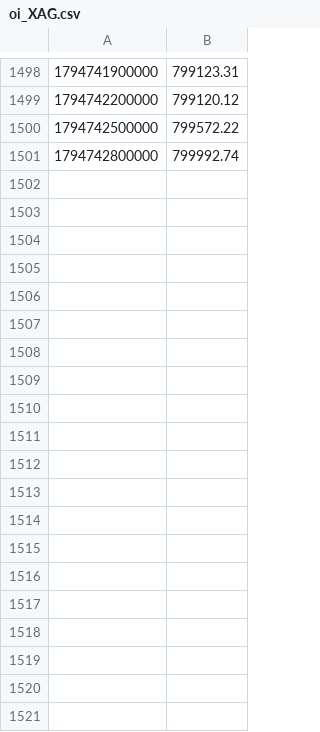
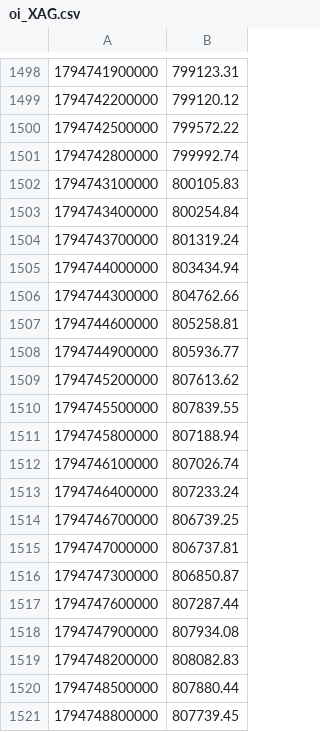
Before and after one commit to BlitzDragneel/Aura, a CSV file: watch/oi_XAG.csv, drawn as a sheet; only a part is shown, gaps mark what is left out; the diff covers the shown part only; the diff names each change by its address in the sheet, - before the commit and + after, or states it on an @@ line.

```diff
--- a/watch/oi_XAG.csv
+++ b/watch/oi_XAG.csv
+row 1502: 1794743100000 | 800105.83
+row 1503: 1794743400000 | 800254.84
+row 1504: 1794743700000 | 801319.24
+row 1505: 1794744000000 | 803434.94
+row 1506: 1794744300000 | 804762.66
+row 1507: 1794744600000 | 805258.81
+row 1508: 1794744900000 | 805936.77
+row 1509: 1794745200000 | 807613.62
+row 1510: 1794745500000 | 807839.55
+row 1511: 1794745800000 | 807188.94
+row 1512: 1794746100000 | 807026.74
+row 1513: 1794746400000 | 807233.24
+row 1514: 1794746700000 | 806739.25
+row 1515: 1794747000000 | 806737.81
+row 1516: 1794747300000 | 806850.87
+row 1517: 1794747600000 | 807287.44
+row 1518: 1794747900000 | 807934.08
+row 1519: 1794748200000 | 808082.83
+row 1520: 1794748500000 | 807880.44
+row 1521: 1794748800000 | 807739.45
```
Also changed, not shown: 29 added rows elsewhere in this file, watch/oi_XAU.csv, 21 other files.
